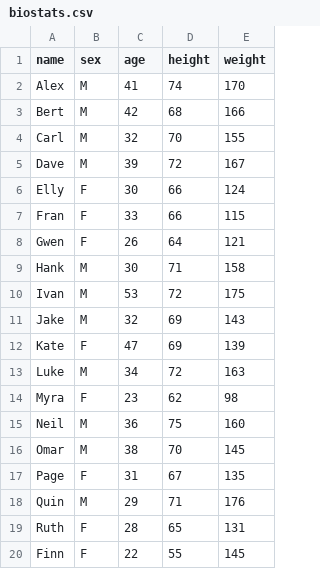
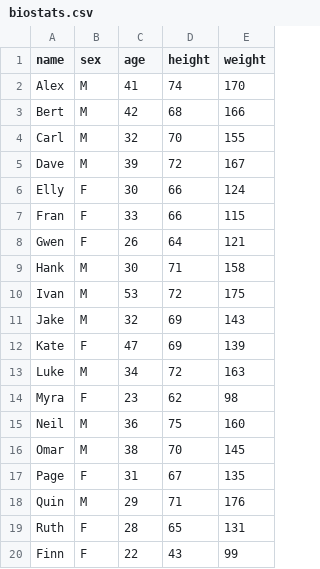
Before and after one commit to chastlyregino/node-exercise-2, a CSV file: biostats.csv, drawn as a sheet.

```diff
--- a/biostats.csv
+++ b/biostats.csv
@@ -19,2 +19,2 @@ Quin,M,29,71,176
 Ruth,F,28,65,131
-Finn,F,22,55,145
+Finn,F,22,43,99
```
Also changed, not shown: 1 other file.
